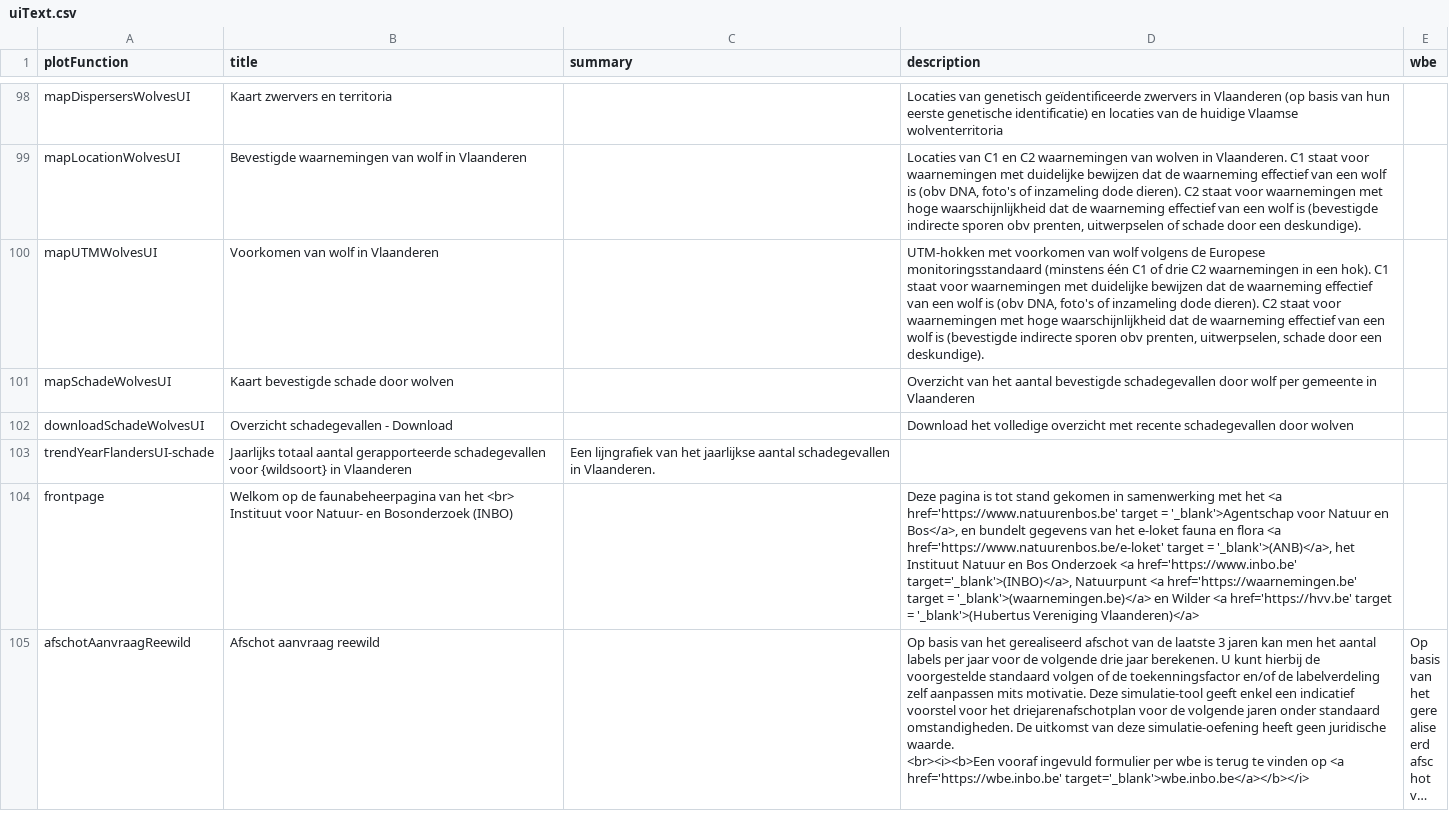
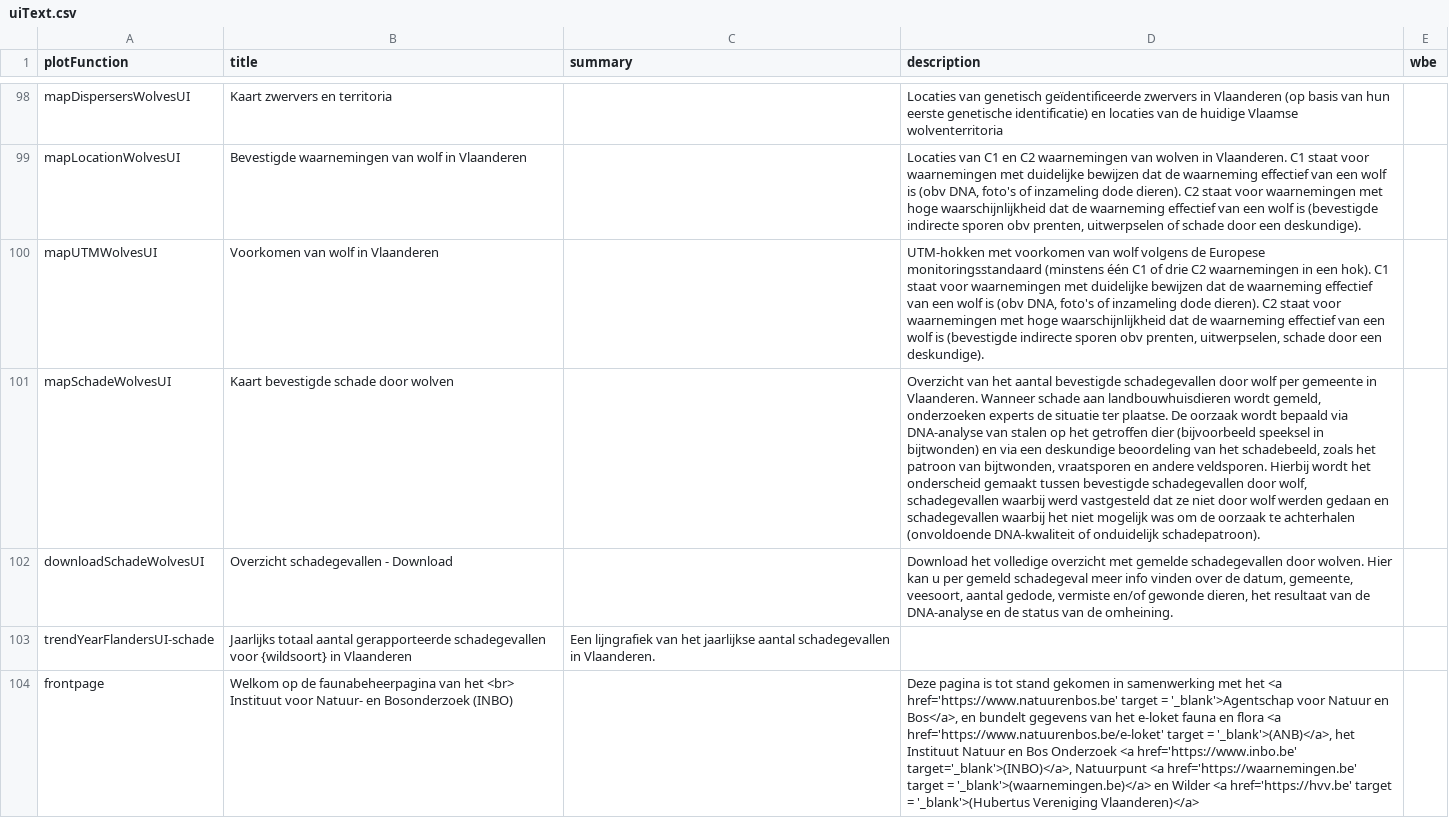
Before and after one commit to inbo/reporting-rshiny-grofwildjacht, a CSV file: reporting-grofwild/inst/extdata/uiText.csv, drawn as a sheet; only a part is shown, gaps mark what is left out; the shorter side is filled out with more unchanged rows; long unchanged cells end in …; the diff names each change by its address in the sheet, - before the commit and + after, or states it on an @@ line.

Commit message:
info download

```diff
--- a/reporting-grofwild/inst/extdata/uiText.csv
+++ b/reporting-grofwild/inst/extdata/uiText.csv
-D101 (description): …gemeente in Vlaanderen
+D101 (description): …gemeente in Vlaanderen. Wanneer schade aan landbouwhuisdieren wordt gemeld, onderzoeken experts de situatie ter plaatse. De oorzaak wordt bepaald via DNA-analyse van stalen op het getroffen dier (bijvoorbeeld speeksel in bijtwonden) en via een deskundige beoordeling van het schadebeeld, zoals het patroon van bijtwonden, vraatsporen en andere veldsporen. Hierbij wordt het onderscheid gemaakt tussen bevestigde schadegevallen door wolf, schadegevallen waarbij werd vastgesteld dat ze niet door wolf werden gedaan en schadegevallen waarbij het niet mogelijk was om de oorzaak te achterhalen (onvoldoende DNA-kwaliteit of onduidelijk schadepatroon).
-D102 (description): …overzicht met recente schadegevallen door wolven
+D102 (description): …overzicht met gemelde schadegevallen door wolven. Hier kan u per gemeld schadegeval meer info vinden over de datum, gemeente, veesoort, aantal gedode, vermiste en/of gewonde dieren, het resultaat van de DNA-analyse en de status van de omheining.
```
